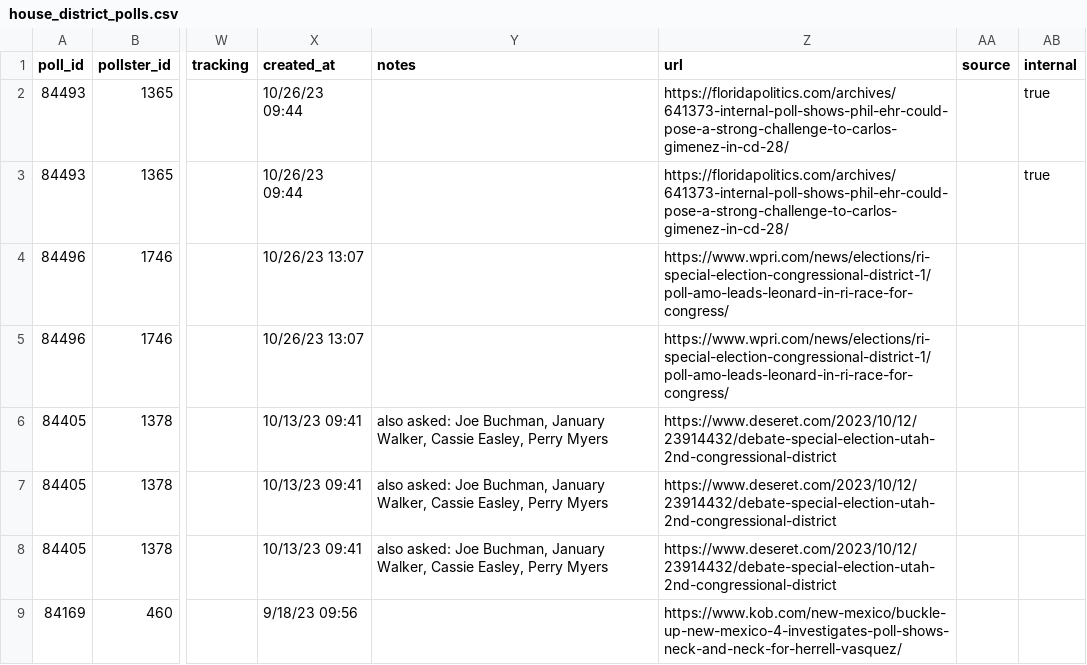
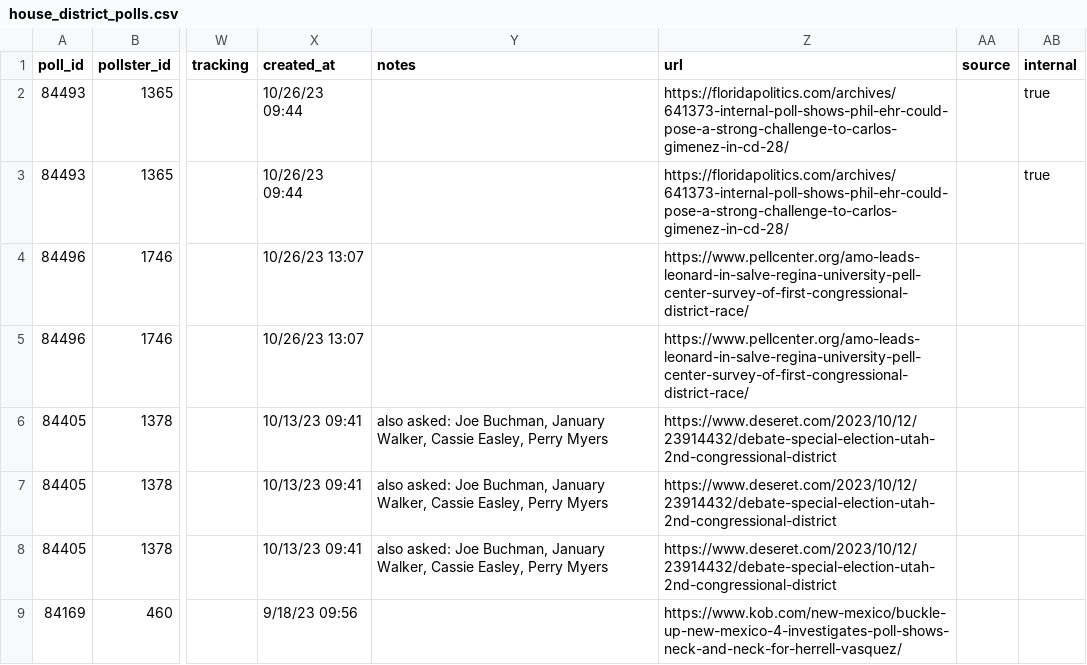
Before and after one commit to thisismactan/USA-2024, a CSV file: data/house_district_polls.csv, drawn as a sheet; only a part is shown, gaps mark what is left out; the diff names each change by its address in the sheet, - before the commit and + after, or states it on an @@ line.

```diff
--- a/data/house_district_polls.csv
+++ b/data/house_district_polls.csv
-Z4:Z5 (url): https://www.wpri.com/news/elections/ri-special-election-congressional-district-1/poll-amo-leads-leonard-in-ri-race-for-congress/
+Z4:Z5 (url): https://www.pellcenter.org/amo-leads-leonard-in-salve-regina-university-pell-center-survey-of-first-congressional-district-race/
```
Also changed, not shown: data/generic_ballot_polls.csv, data/senate_polls.csv, 1 other file.
